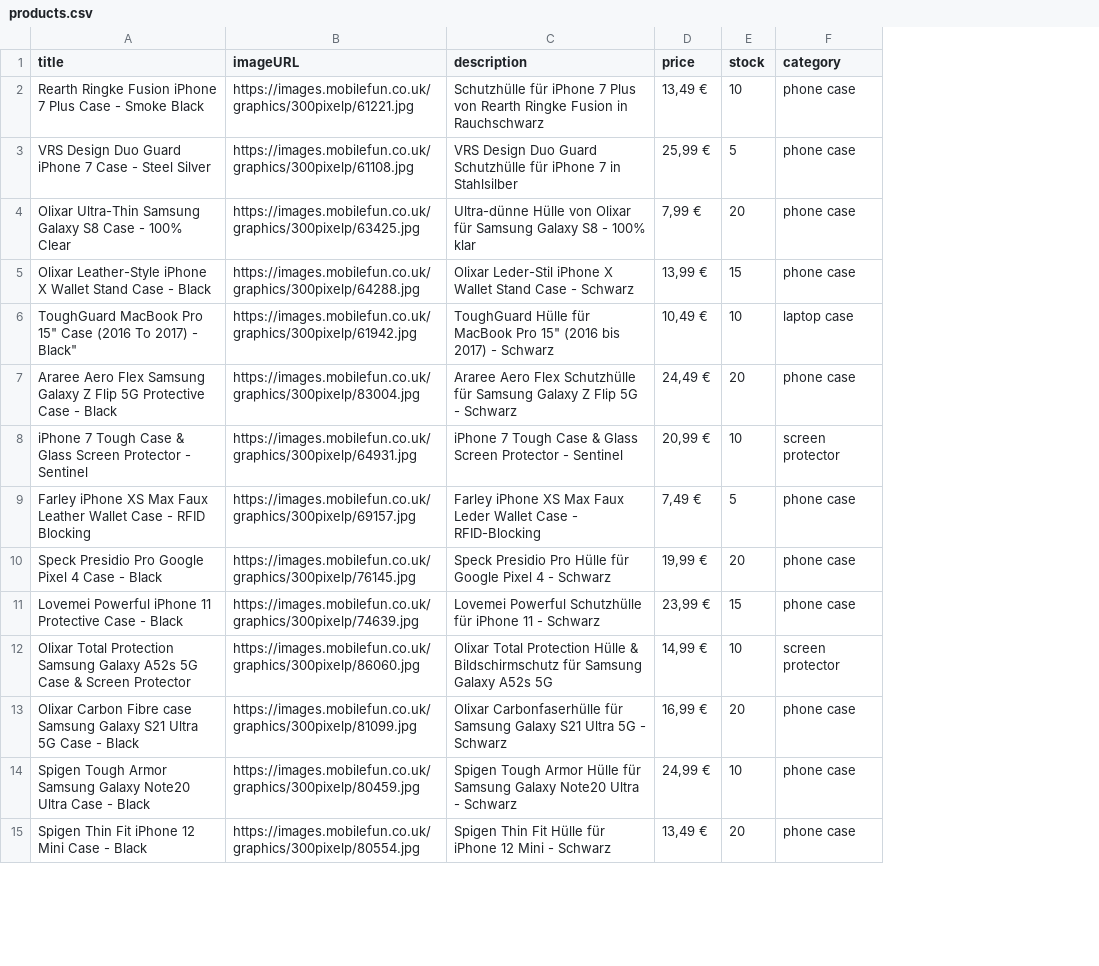
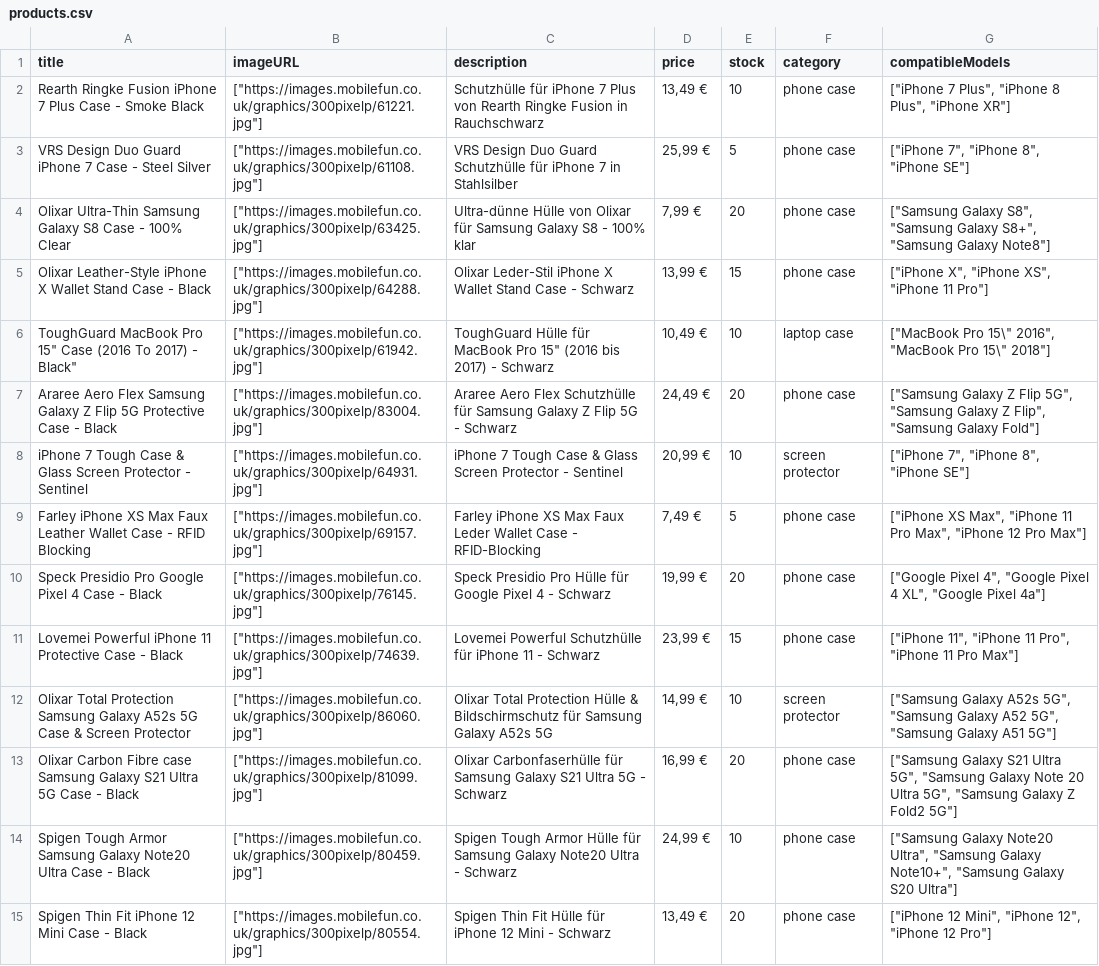
Before and after one commit to jakobnunnendorf/shop, a CSV file: products.csv, drawn as a sheet; only a part is shown; the diff covers the shown part only; the diff names each change by its address in the sheet, - before the commit and + after, or states it on an @@ line.

Commit message:
refactor(cart): change image url to array

```diff
--- a/products.csv
+++ b/products.csv
+column G (compatibleModels), rows 2-15: ["iPhone 7 Plus", "iPhone 8 Plus", "iPhone XR"] | ["iPhone 7", "iPhone 8", "iPhone SE"] | ["Samsung Galaxy S8", "Samsung Galaxy S8+", "Samsung Galaxy Note8"] | ["iPhone X", "iPhone XS", "iPhone 11 Pro"] | ["MacBook Pro 15\" 2016", "MacBook Pro 15\" 2018"] | ["Samsung Galaxy Z Flip 5G", "Samsung Galaxy Z Flip", "Samsung Galaxy Fold"] | ["iPhone 7", "iPhone 8", "iPhone SE"] | ["iPhone XS Max", "iPhone 11 Pro Max", "iPhone 12 Pro Max"] | ["Google Pixel 4", "Google Pixel 4 XL", "Google Pixel 4a"] | ["iPhone 11", "iPhone 11 Pro", "iPhone 11 Pro Max"] | ["Samsung Galaxy A52s 5G", "Samsung Galaxy A52 5G", "Samsung Galaxy A51 5G"] | ["Samsung Galaxy S21 Ultra 5G", "Samsung Galaxy Note 20 Ultra 5G", "Samsung Galaxy Z Fold2 5G"] | ["Samsung Galaxy Note20 Ultra", "Samsung Galaxy Note10+", "Samsung Galaxy S20 Ultra"] | ["iPhone 12 Mini", "iPhone 12", "iPhone 12 Pro"]
-B2 (imageURL): https://images.mobilefun.co.uk/graphics/300pixelp/61221.jpg
+B2 (imageURL): ["https://images.mobilefun.co.uk/graphics/300pixelp/61221.jpg"]
-B3 (imageURL): https://images.mobilefun.co.uk/graphics/300pixelp/61108.jpg
+B3 (imageURL): ["https://images.mobilefun.co.uk/graphics/300pixelp/61108.jpg"]
-B4 (imageURL): https://images.mobilefun.co.uk/graphics/300pixelp/63425.jpg
+B4 (imageURL): ["https://images.mobilefun.co.uk/graphics/300pixelp/63425.jpg"]
-B5 (imageURL): https://images.mobilefun.co.uk/graphics/300pixelp/64288.jpg
+B5 (imageURL): ["https://images.mobilefun.co.uk/graphics/300pixelp/64288.jpg"]
-B6 (imageURL): https://images.mobilefun.co.uk/graphics/300pixelp/61942.jpg
+B6 (imageURL): ["https://images.mobilefun.co.uk/graphics/300pixelp/61942.jpg"]
-B7 (imageURL): https://images.mobilefun.co.uk/graphics/300pixelp/83004.jpg
+B7 (imageURL): ["https://images.mobilefun.co.uk/graphics/300pixelp/83004.jpg"]
-B8 (imageURL): https://images.mobilefun.co.uk/graphics/300pixelp/64931.jpg
+B8 (imageURL): ["https://images.mobilefun.co.uk/graphics/300pixelp/64931.jpg"]
-B9 (imageURL): https://images.mobilefun.co.uk/graphics/300pixelp/69157.jpg
+B9 (imageURL): ["https://images.mobilefun.co.uk/graphics/300pixelp/69157.jpg"]
-B10 (imageURL): https://images.mobilefun.co.uk/graphics/300pixelp/76145.jpg
+B10 (imageURL): ["https://images.mobilefun.co.uk/graphics/300pixelp/76145.jpg"]
-B11 (imageURL): https://images.mobilefun.co.uk/graphics/300pixelp/74639.jpg
+B11 (imageURL): ["https://images.mobilefun.co.uk/graphics/300pixelp/74639.jpg"]
-B12 (imageURL): https://images.mobilefun.co.uk/graphics/300pixelp/86060.jpg
+B12 (imageURL): ["https://images.mobilefun.co.uk/graphics/300pixelp/86060.jpg"]
-B13 (imageURL): https://images.mobilefun.co.uk/graphics/300pixelp/81099.jpg
+B13 (imageURL): ["https://images.mobilefun.co.uk/graphics/300pixelp/81099.jpg"]
-B14 (imageURL): https://images.mobilefun.co.uk/graphics/300pixelp/80459.jpg
+B14 (imageURL): ["https://images.mobilefun.co.uk/graphics/300pixelp/80459.jpg"]
-B15 (imageURL): https://images.mobilefun.co.uk/graphics/300pixelp/80554.jpg
+B15 (imageURL): ["https://images.mobilefun.co.uk/graphics/300pixelp/80554.jpg"]
```
Also changed, not shown: 16 edited cells elsewhere in this file, 5 other files.
